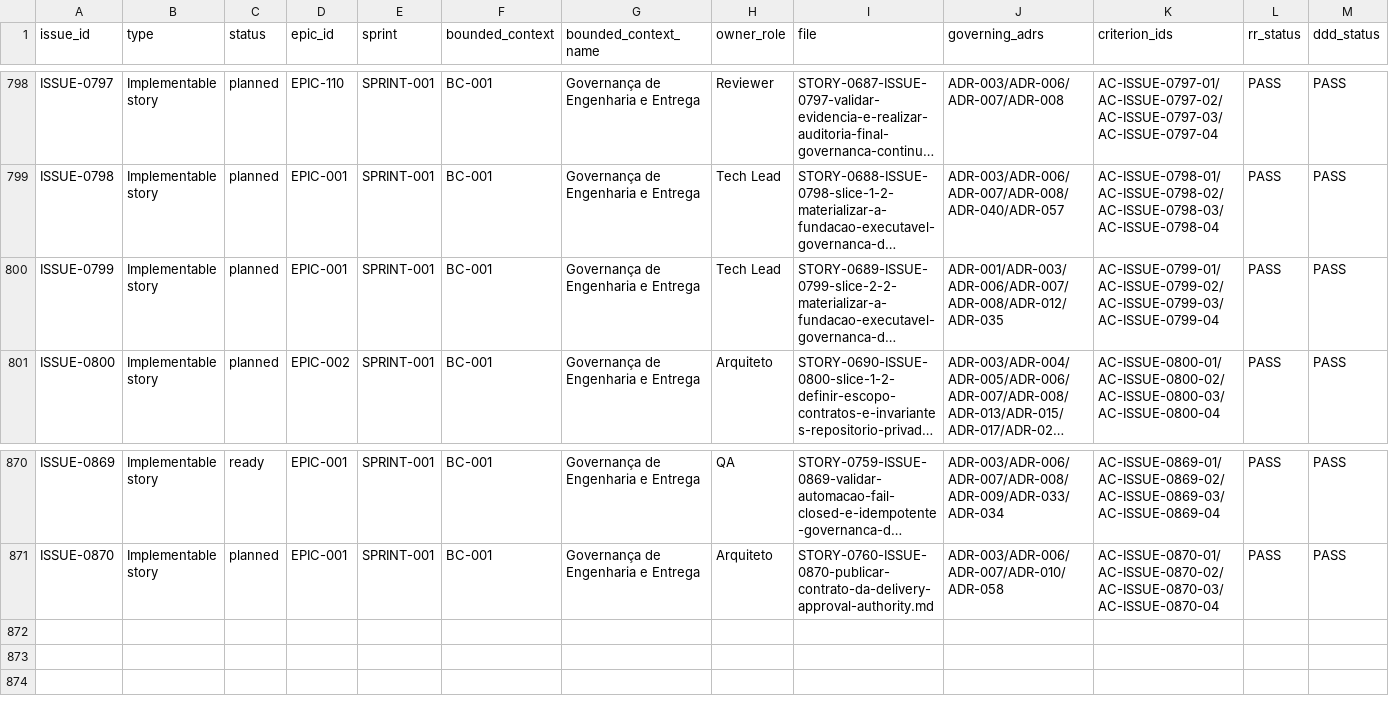
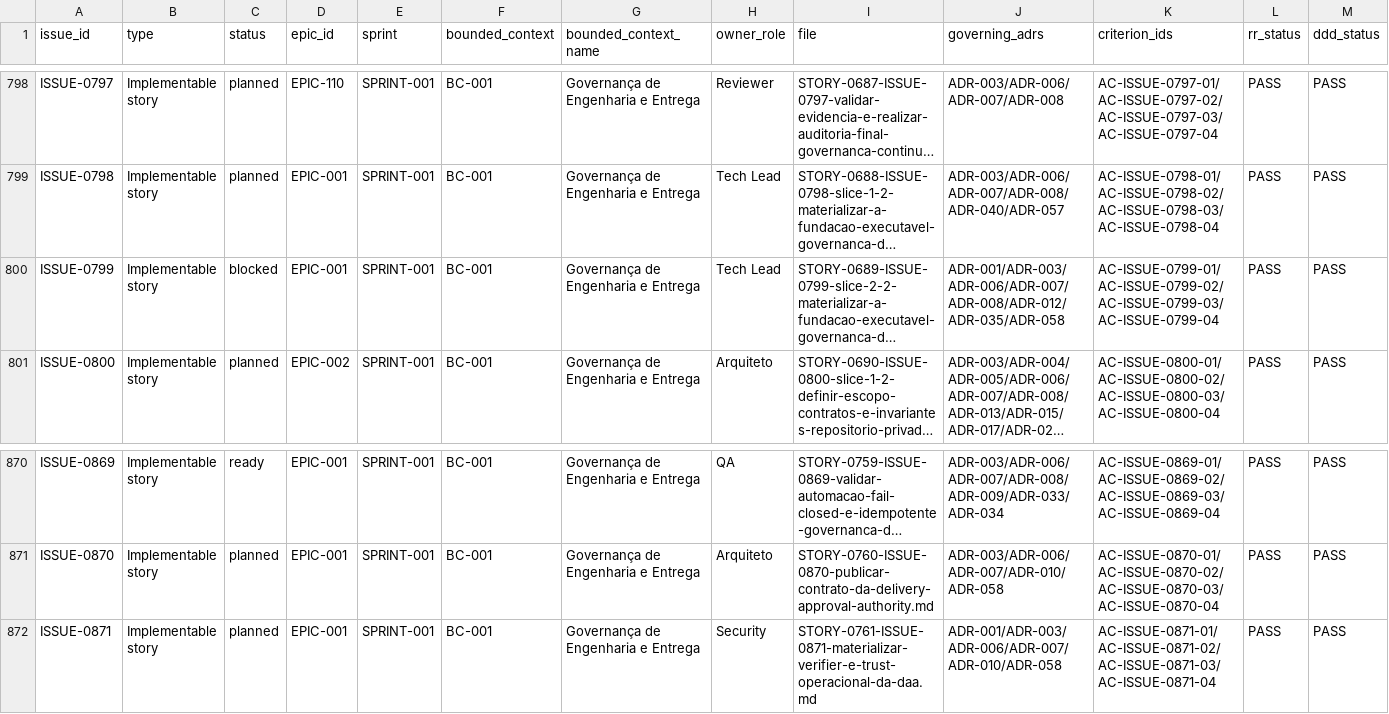
Before and after one commit to raphaelperrut/DSGeorref, a CSV file: docs/06-delivery/ISSUE_INDEX.csv, drawn as a sheet; only a part is shown, gaps mark what is left out; long unchanged cells end in …; rows hold the shown columns only; the diff names each change by its address in the sheet, - before the commit and + after, or states it on an @@ line.

```diff
--- a/docs/06-delivery/ISSUE_INDEX.csv
+++ b/docs/06-delivery/ISSUE_INDEX.csv
-C800 (status): planned
+C800 (status): blocked
-J800 (governing_adrs): ADR-001/ADR-003/ADR-006/ADR-007/ADR-008/ADR-012/ADR-035
+J800 (governing_adrs): ADR-001/ADR-003/ADR-006/ADR-007/ADR-008/ADR-012/ADR-035/ADR-058
+row 872: ISSUE-0871 | Implementable story | planned | EPIC-001 | SPRINT-001 | BC-001 | Governança de Engenharia e Entrega | Security | STORY-0761-ISSUE-0871-materializar-verifier-e-trust-operacional-da-daa.md | ADR-001/ADR-003/ADR-006/ADR-007/ADR-010/ADR-058 | AC-ISSUE-0871-01/AC-ISSUE-0871-02/AC-ISSUE-0871-03/AC-ISSUE-0871-04 | PASS | PASS
```
Also changed, not shown: docs/06-delivery/STORY_INDEX.csv, docs/07-assurance/DDD_TRACEABILITY_MATRIX.csv, 26 other files.
